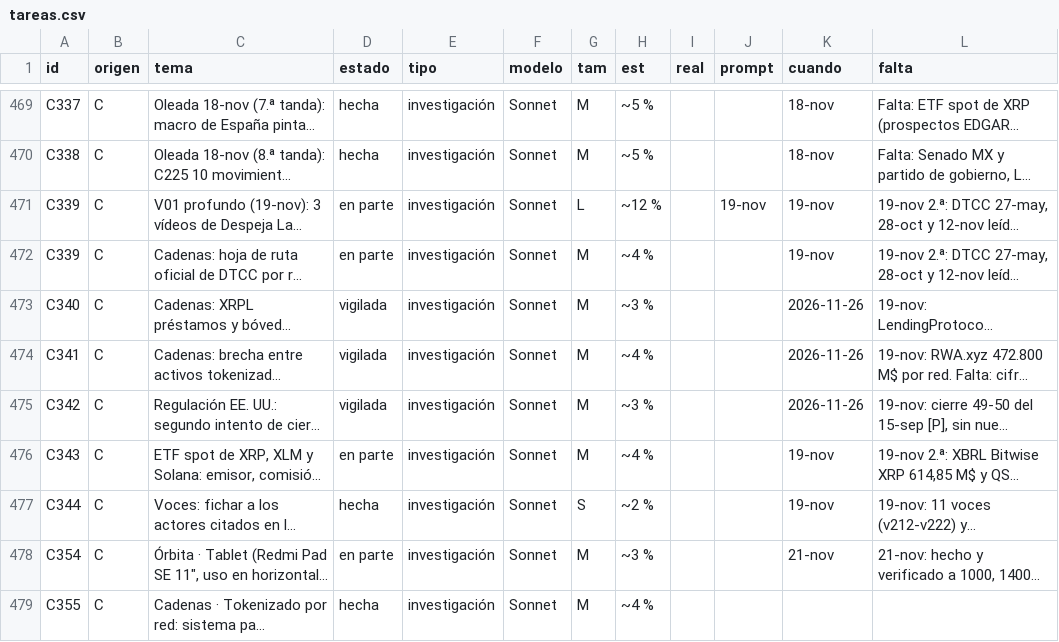
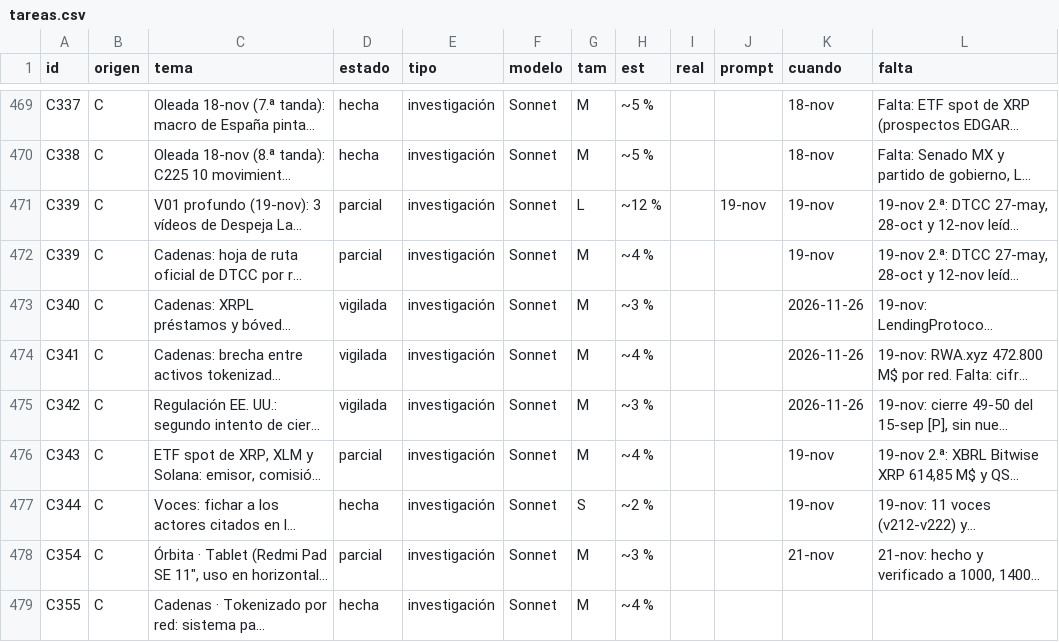
Before and after one commit to joeldragonball-jpg/requirements.txt, a CSV file: research/tareas.csv, drawn as a sheet; only a part is shown, gaps mark what is left out; long unchanged cells end in …; the diff covers the shown part only; the diff names each change by its address in the sheet, - before the commit and + after, or states it on an @@ line.

```diff
--- a/research/tareas.csv
+++ b/research/tareas.csv
-D471:D472 (estado): en parte
+D471:D472 (estado): parcial
-D476 (estado): en parte
+D476 (estado): parcial
-D478 (estado): en parte
+D478 (estado): parcial
```
Also changed, not shown: 3 added rows and 88 edited cells elsewhere in this file, 11 other files.
